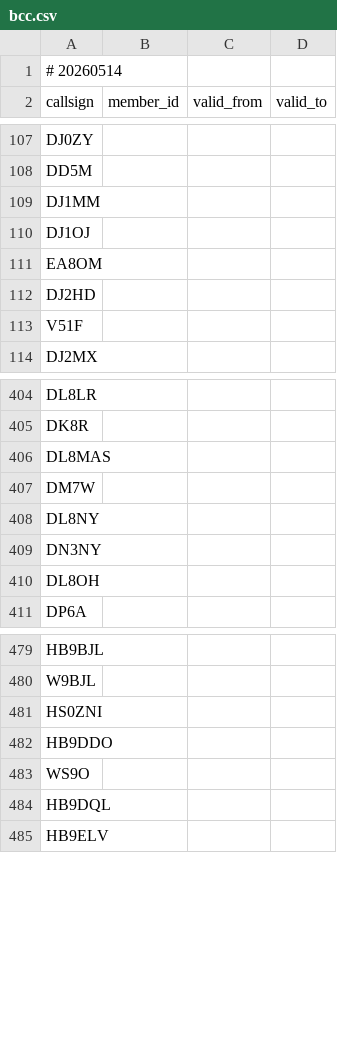
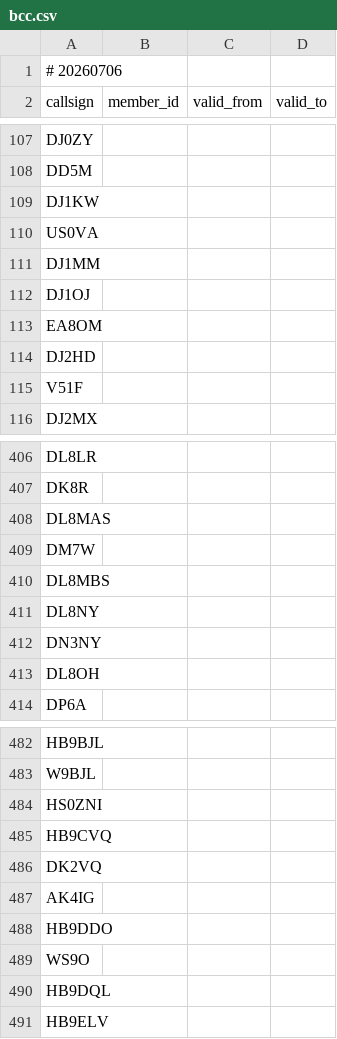
Before and after one commit to foldynl/hamradio-membeship-lists, a CSV file: lists/bcc.csv, drawn as a sheet; only a part is shown, gaps mark what is left out.

```diff
--- a/lists/bcc.csv
+++ b/lists/bcc.csv
@@ -1,2 +1,2 @@
-# 20260514
+# 20260706
 callsign,member_id,valid_from,valid_to
@@ -108,2 +108,4 @@ DJ0ZY,,,
 DD5M,,,
+DJ1KW,,,
+US0VA,,,
 DJ1MM,,,
@@ -407,2 +409,3 @@ DL8MAS,,,
 DM7W,,,
+DL8MBS,,,
 DL8NY,,,
@@ -481,2 +484,5 @@ W9BJL,,,
 HS0ZNI,,,
+HB9CVQ,,,
+DK2VQ,,,
+AK4IG,,,
 HB9DDO,,,
```
Also changed, not shown: lists/a1club.csv, lists/agcwdl.csv, 25 other files.
